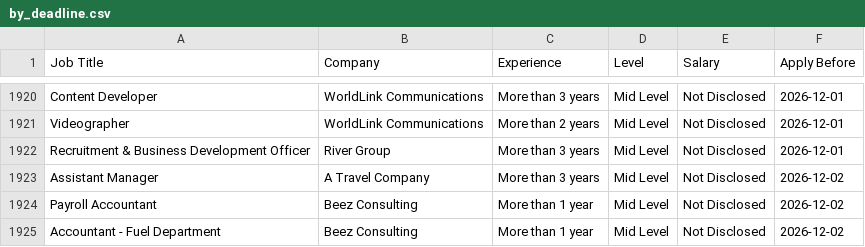
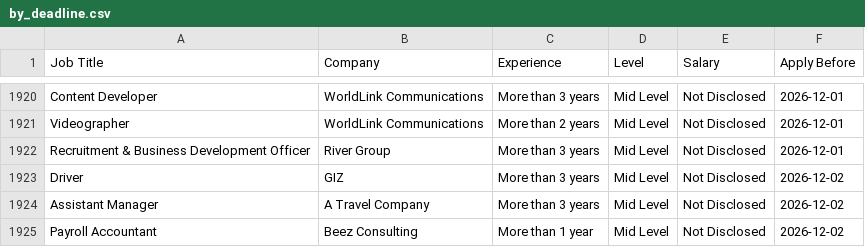
Before and after one commit to ashira-maharjan/jobportal-scraper, a CSV file: data_file/by_deadline.csv, drawn as a sheet; only a part is shown, gaps mark what is left out; the shorter side is filled out with more unchanged rows.

Commit message:
Auto update job data

```diff
--- a/data_file/by_deadline.csv
+++ b/data_file/by_deadline.csv
@@ -1922,2 +1922,3 @@ Videographer,WorldLink Communications,More than 2 years,Mid Level,Not Disclosed,
 Recruitment & Business Development Officer,River Group,More than 3 years,Mid Level,Not Disclosed,2026-12-01
+Driver,GIZ,More than 3 years,Mid Level,Not Disclosed,2026-12-02
 Assistant Manager,A Travel Company,More than 3 years,Mid Level,Not Disclosed,2026-12-02
```
Also changed, not shown: data_file/top_jobs.csv.
